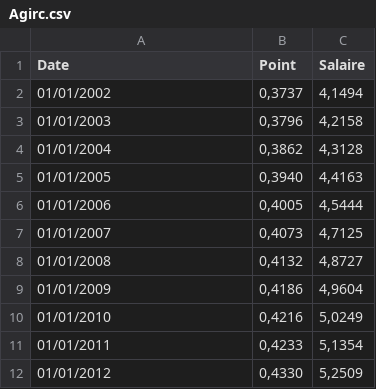
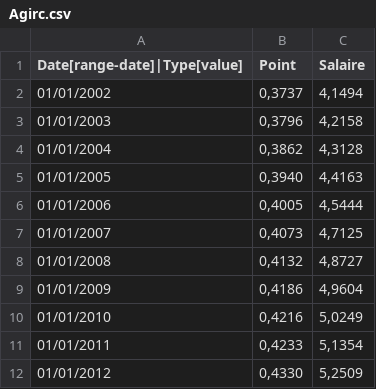
Before and after one commit to fatizch/tryton, a CSV file: table/test_case/fr/Agirc.csv, drawn as a sheet.

```diff
--- a/table/test_case/fr/Agirc.csv
+++ b/table/test_case/fr/Agirc.csv
@@ -1,2 +1,2 @@
-Date;Point;Salaire
+Date[range-date]|Type[value];Point;Salaire
 01/01/2002;0,3737;4,1494
```
Also changed, not shown: table/test_case/fr/Arrco.csv, table/test_case/fr/IPC;Indice des prix consommation.csv, 9 other files.
